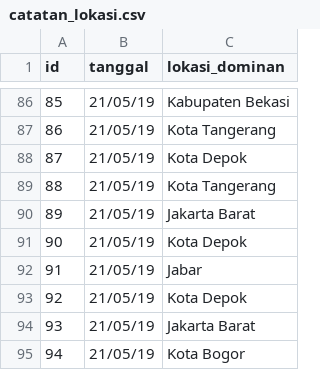
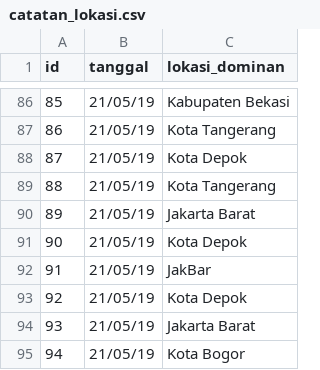
Before and after one commit to muhammadgimnastiar/tubes-PF-041, a CSV file: catatan_lokasi.csv, drawn as a sheet; only a part is shown, gaps mark what is left out.

Commit message:
Update catatan_lokasi.csv

```diff
--- a/catatan_lokasi.csv
+++ b/catatan_lokasi.csv
@@ -91,3 +91,3 @@ id,tanggal,lokasi_dominan
 90,21/05/19,Kota Depok
-91,21/05/19,Jabar
+91,21/05/19,JakBar
 92,21/05/19,Kota Depok
```
